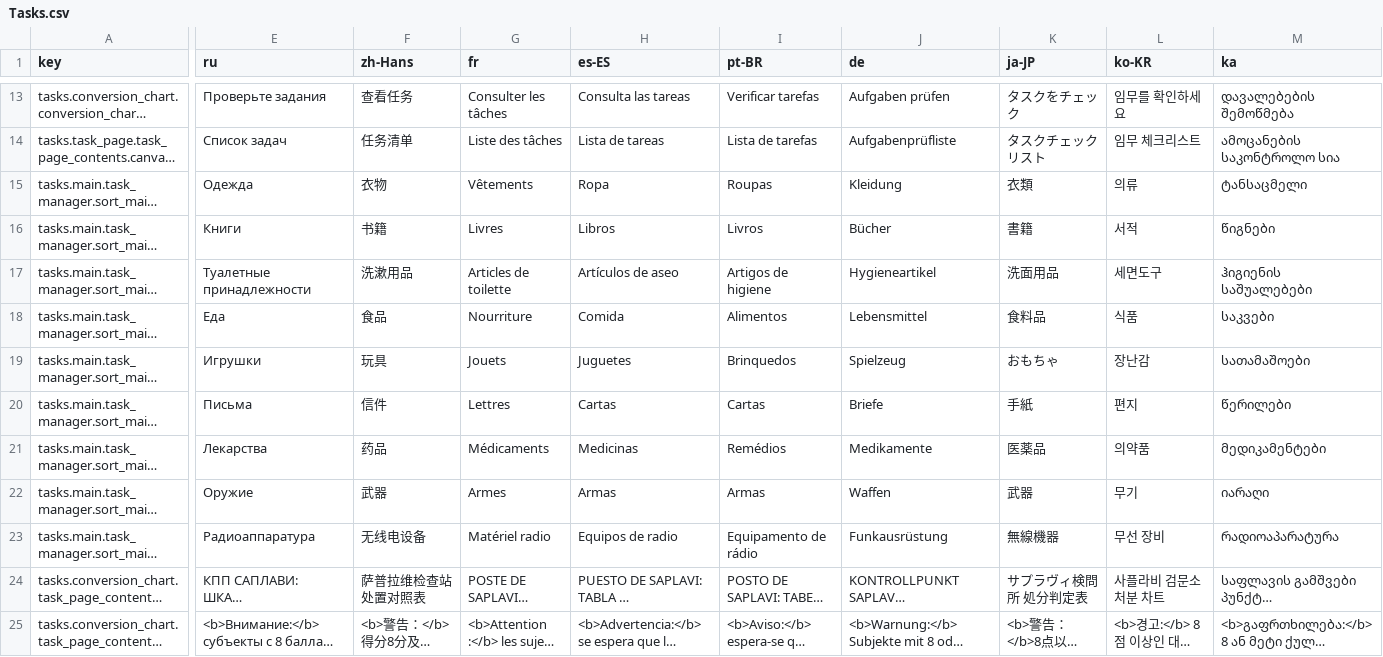
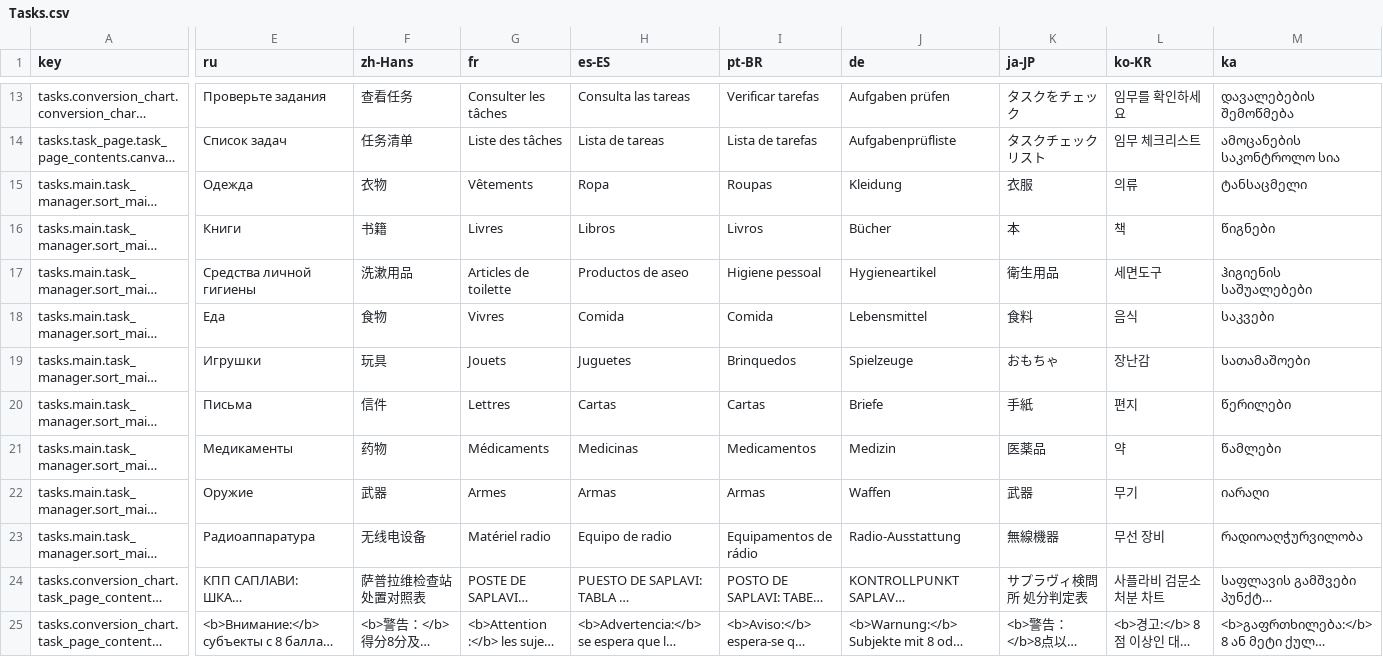
Before and after one commit to jason-ario/GoodCopBadCopUnity, a CSV file: Assets/_GoodCopBadCop/Localization/Sheets/Tasks.csv, drawn as a sheet; only a part is shown, gaps mark what is left out; long unchanged cells end in …; the diff names each change by its address in the sheet, - before the commit and + after, or states it on an @@ line.

```diff
--- a/Assets/_GoodCopBadCop/Localization/Sheets/Tasks.csv
+++ b/Assets/_GoodCopBadCop/Localization/Sheets/Tasks.csv
-K15 (ja-JP): 衣類
+K15 (ja-JP): 衣服
-K16 (ja-JP): 書籍
+K16 (ja-JP): 本
-L16 (ko-KR): 서적
+L16 (ko-KR): 책
-E17 (ru): Туалетные принадлежности
+E17 (ru): Средства личной гигиены
-H17 (es-ES): Artículos de aseo
+H17 (es-ES): Productos de aseo
-I17 (pt-BR): Artigos de higiene
+I17 (pt-BR): Higiene pessoal
-K17 (ja-JP): 洗面用品
+K17 (ja-JP): 衛生用品
-F18 (zh-Hans): 食品
+F18 (zh-Hans): 食物
-G18 (fr): Nourriture
+G18 (fr): Vivres
-I18 (pt-BR): Alimentos
+I18 (pt-BR): Comida
-K18 (ja-JP): 食料品
+K18 (ja-JP): 食料
-L18 (ko-KR): 식품
+L18 (ko-KR): 음식
-J19 (de): Spielzeug
+J19 (de): Spielzeuge
-E21 (ru): Лекарства
+E21 (ru): Медикаменты
-F21 (zh-Hans): 药品
+F21 (zh-Hans): 药物
-I21 (pt-BR): Remédios
+I21 (pt-BR): Medicamentos
-J21 (de): Medikamente
+J21 (de): Medizin
-L21 (ko-KR): 의약품
+L21 (ko-KR): 약
-M21 (ka): მედიკამენტები
+M21 (ka): წამლები
-H23 (es-ES): Equipos de radio
+H23 (es-ES): Equipo de radio
-I23 (pt-BR): Equipamento de rádio
+I23 (pt-BR): Equipamentos de rádio
-J23 (de): Funkausrüstung
+J23 (de): Radio-Ausstattung
-M23 (ka): რადიოაპარატურა
+M23 (ka): რადიოაღჭურვილობა
```
Also changed, not shown: Assets/_GoodCopBadCop/Localization/Sheets/Code.csv, Assets/_GoodCopBadCop/Localization/Sheets/Dialogue_Vlad.csv, 19 other files.
